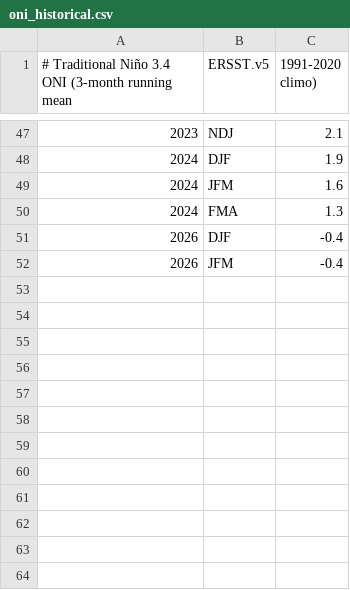
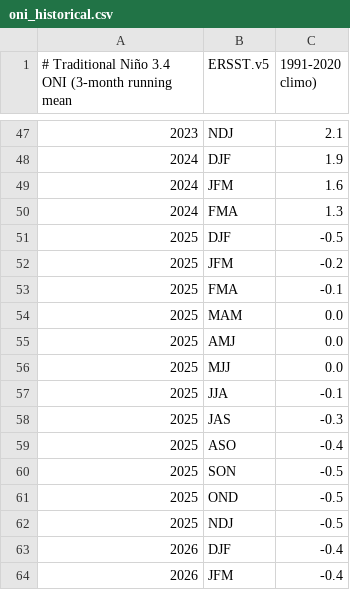
Before and after one commit to kristjanlepik-commits/el-nino-tracker, a CSV file: data/oni_historical.csv, drawn as a sheet; only a part is shown, gaps mark what is left out; the diff names each change by its address in the sheet, - before the commit and + after, or states it on an @@ line.

```diff
--- a/data/oni_historical.csv
+++ b/data/oni_historical.csv
+row 51: 2025 | DJF | -0.5
+row 52: 2025 | JFM | -0.2
+row 53: 2025 | FMA | -0.1
+row 54: 2025 | MAM | 0.0
+row 55: 2025 | AMJ | 0.0
+row 56: 2025 | MJJ | 0.0
+row 57: 2025 | JJA | -0.1
+row 58: 2025 | JAS | -0.3
+row 59: 2025 | ASO | -0.4
+row 60: 2025 | SON | -0.5
+row 61: 2025 | OND | -0.5
+row 62: 2025 | NDJ | -0.5
```
Also changed, not shown: 2 other files.
